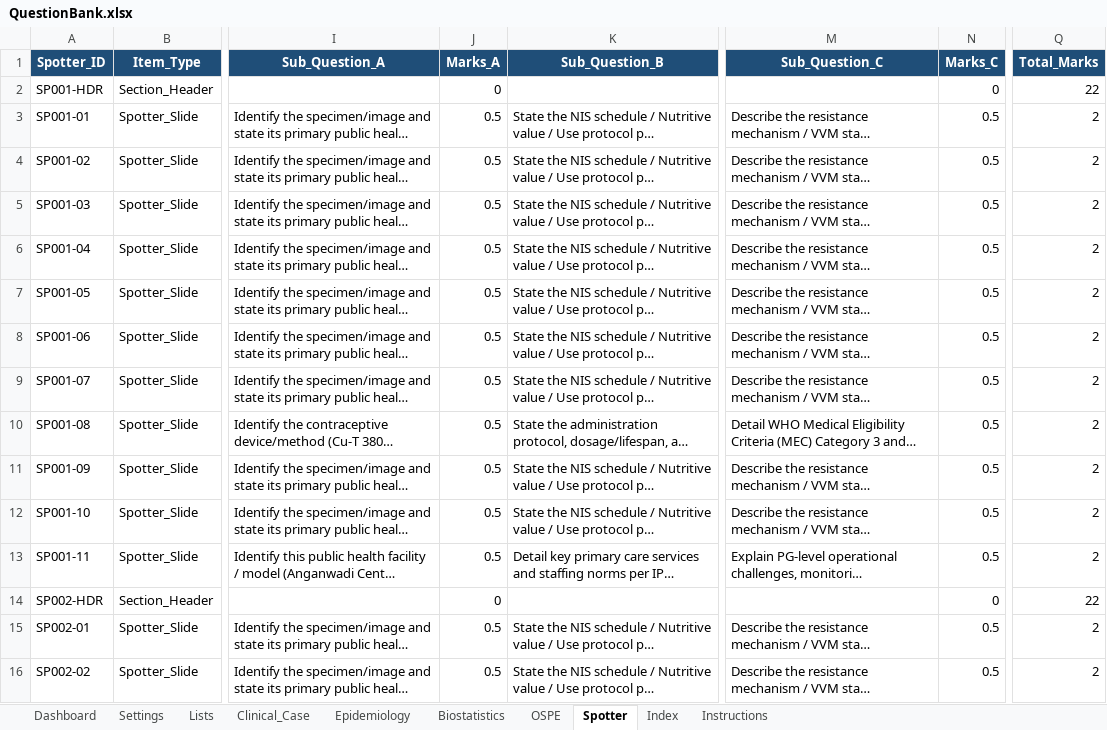
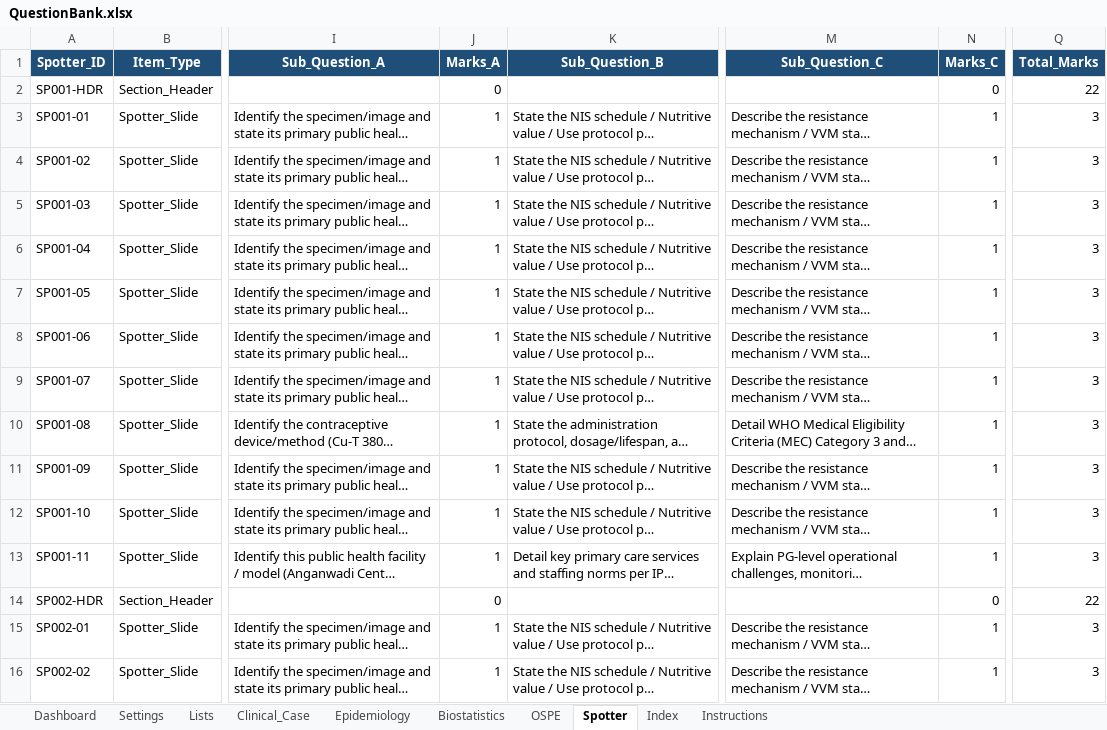
Before and after one commit to SpaRroW410/practical_exam, an Excel workbook: QuestionBank.xlsx, sheet Spotter, drawn as a sheet; only a part is shown, gaps mark what is left out; long unchanged cells end in …; values as stored, in another font and other column widths than the file's, no borders; the diff covers the shown part only; the diff names each change by its address in the sheet, - before the commit and + after, or states it on an @@ line.

```diff
--- a/QuestionBank.xlsx (sheet Spotter)
+++ b/QuestionBank.xlsx (sheet Spotter)
-J3:J13 (Marks_A): 0.5
+J3:J13 (Marks_A): 1
-N3:N13 (Marks_C): 0.5
+N3:N13 (Marks_C): 1
-Q3:Q13 (Total_Marks): 2
+Q3:Q13 (Total_Marks): 3
-J15:J16 (Marks_A): 0.5
+J15:J16 (Marks_A): 1
-N15:N16 (Marks_C): 0.5
+N15:N16 (Marks_C): 1
-Q15:Q16 (Total_Marks): 2
+Q15:Q16 (Total_Marks): 3
```
Also changed, not shown: 621 edited cells elsewhere in this sheet, sheet Epidemiology, sheet OSPE, sheet Clinical_Case, sheet Biostatistics, 7 other files.
